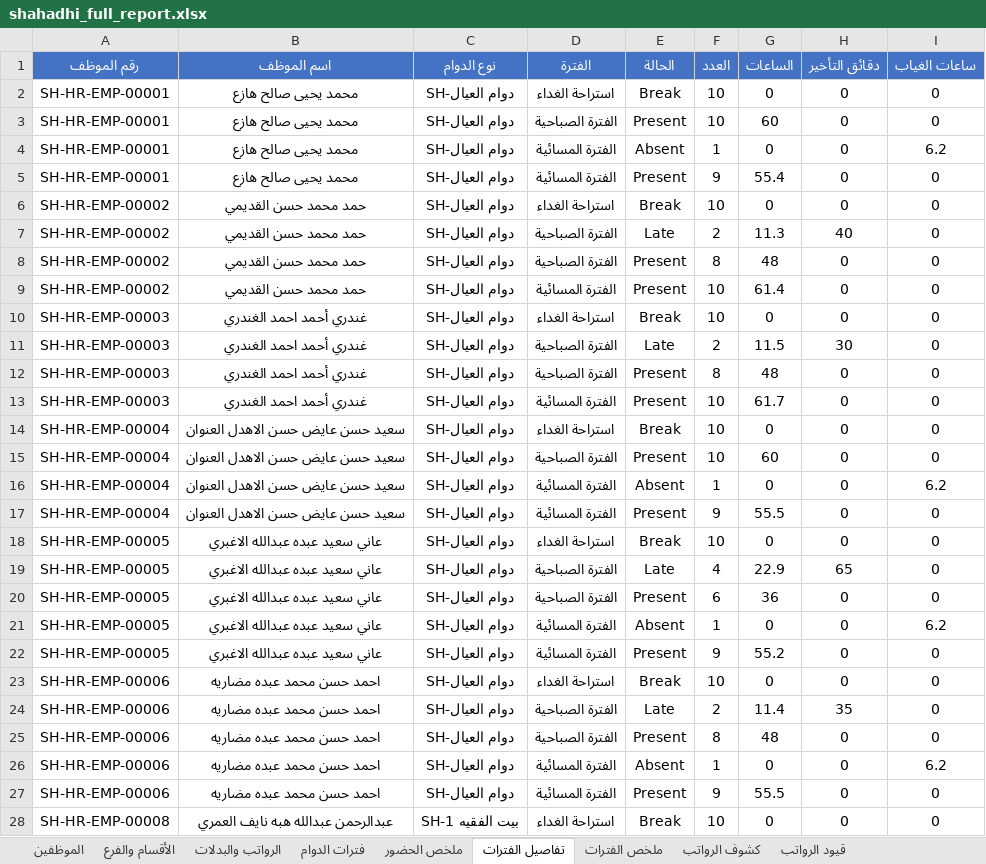
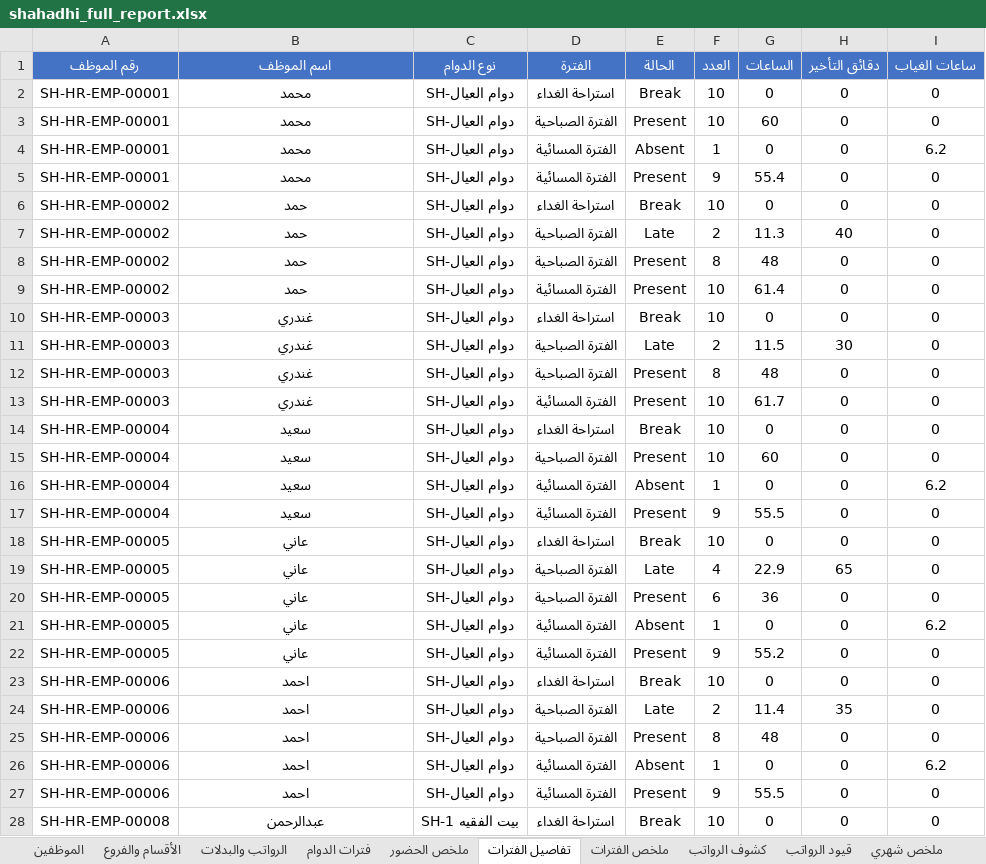
Before and after one commit to monuiralshwea1/hr_erp, an Excel workbook: shahadhi_full_report.xlsx, sheet تفاصيل الفترات, drawn as a sheet; only a part is shown; values as stored, in another font and other column widths than the file's, no borders; the diff covers the shown part only; the diff names each change by its address in the sheet, - before the commit and + after, or states it on an @@ line.

```diff
--- a/shahadhi_full_report.xlsx (sheet تفاصيل الفترات)
+++ b/shahadhi_full_report.xlsx (sheet تفاصيل الفترات)
-sheet tab: الأقسام والفرع
+sheet tab: الأقسام والفروع
+sheet tab: ملخص شهري
-B2:B5 (اسم الموظف): محمد يحيى صالح هازع
+B2:B5 (اسم الموظف): محمد
-B6:B9 (اسم الموظف): حمد محمد حسن القديمي
+B6:B9 (اسم الموظف): حمد
-B10:B13 (اسم الموظف): غندري أحمد احمد الغندري
+B10:B13 (اسم الموظف): غندري
-B14:B17 (اسم الموظف): سعيد حسن عايض حسن الاهدل العنوان
+B14:B17 (اسم الموظف): سعيد
-B18:B22 (اسم الموظف): عاني سعيد عبده عبدالله الاغبري
+B18:B22 (اسم الموظف): عاني
-B23:B27 (اسم الموظف): احمد حسن محمد عبده مضاريه
+B23:B27 (اسم الموظف): احمد
-B28 (اسم الموظف): عبدالرحمن عبدالله هبه نايف العمري
+B28 (اسم الموظف): عبدالرحمن
```
Also changed, not shown: 173 edited cells elsewhere in this sheet, sheet كشوف الرواتب, sheet الرواتب والبدلات, sheet ملخص الحضور, sheet الموظفين, sheet فترات الدوام, sheet قيود الرواتب, 1 more sheet, 2 other files.
